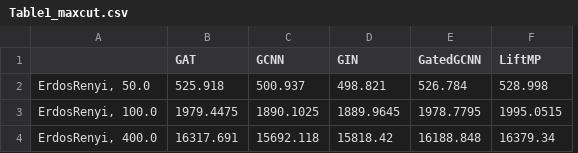
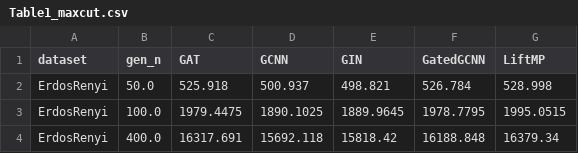
Before and after one commit to penlu/bespoke-gnn4do, a CSV file: analysis_ipynb/Table1_maxcut.csv, drawn as a sheet; removed rows and columns are numbered as before the commit, all else as after; the diff names each change by its address in the sheet, - before the commit and + after, or states it on an @@ line.

```diff
--- a/analysis_ipynb/Table1_maxcut.csv
+++ b/analysis_ipynb/Table1_maxcut.csv
-column A, rows 2-4: ErdosRenyi, 50.0 | ErdosRenyi, 100.0 | ErdosRenyi, 400.0
+column A (dataset), rows 2-4: all ErdosRenyi
+column B (gen_n), rows 2-4: 50.0 | 100.0 | 400.0
```
Also changed, not shown: analysis_ipynb/Table1_VC.csv, analysis_ipynb/mc_baseline_scores.csv, 8 other files.
